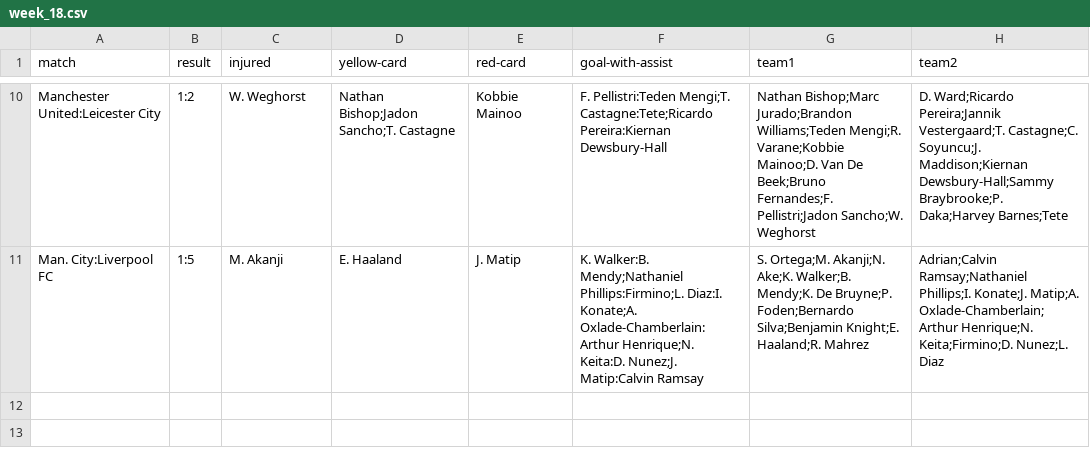
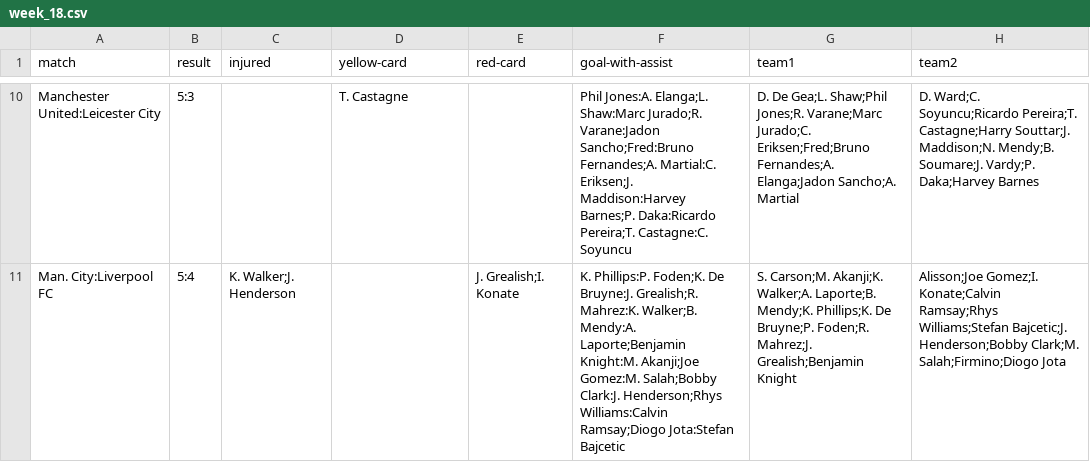
Before and after one commit to tahamajs/Football_Fantesy_CPP_PH2, a CSV file: data/weeks_stats/week_18.csv, drawn as a sheet; only a part is shown, gaps mark what is left out; the diff covers the shown part only; the diff names each change by its address in the sheet, - before the commit and + after, or states it on an @@ line.

```diff
--- a/data/weeks_stats/week_18.csv
+++ b/data/weeks_stats/week_18.csv
-B10 (result): 1:2
+B10 (result): 5:3
-C10 (injured): W. Weghorst
+C10 (injured): (empty)
-D10 (yellow-card): Nathan Bishop;Jadon Sancho;T. Castagne
+D10 (yellow-card): T. Castagne
-E10 (red-card): Kobbie Mainoo
+E10 (red-card): (empty)
-F10 (goal-with-assist): F. Pellistri:Teden Mengi;T. Castagne:Tete;Ricardo Pereira:Kiernan Dewsbury-Hall
+F10 (goal-with-assist): Phil Jones:A. Elanga;L. Shaw:Marc Jurado;R. Varane:Jadon Sancho;Fred:Bruno Fernandes;A. Martial:C. Eriksen;J. Maddison:Harvey Barnes;P. Daka:Ricardo Pereira;T. Castagne:C. Soyuncu
-G10 (team1): Nathan Bishop;Marc Jurado;Brandon Williams;Teden Mengi;R. Varane;Kobbie Mainoo;D. Van De Beek;Bruno Fernandes;F. Pellistri;Jadon Sancho;W. Weghorst
+G10 (team1): D. De Gea;L. Shaw;Phil Jones;R. Varane;Marc Jurado;C. Eriksen;Fred;Bruno Fernandes;A. Elanga;Jadon Sancho;A. Martial
-H10 (team2): D. Ward;Ricardo Pereira;Jannik Vestergaard;T. Castagne;C. Soyuncu;J. Maddison;Kiernan Dewsbury-Hall;Sammy Braybrooke;P. Daka;Harvey Barnes;Tete
+H10 (team2): D. Ward;C. Soyuncu;Ricardo Pereira;T. Castagne;Harry Souttar;J. Maddison;N. Mendy;B. Soumare;J. Vardy;P. Daka;Harvey Barnes
-B11 (result): 1:5
+B11 (result): 5:4
-C11 (injured): M. Akanji
+C11 (injured): K. Walker;J. Henderson
-D11 (yellow-card): E. Haaland
+D11 (yellow-card): (empty)
-E11 (red-card): J. Matip
+E11 (red-card): J. Grealish;I. Konate
-F11 (goal-with-assist): K. Walker:B. Mendy;Nathaniel Phillips:Firmino;L. Diaz:I. Konate;A. Oxlade-Chamberlain:Arthur Henrique;N. Keita:D. Nunez;J. Matip:Calvin Ramsay
+F11 (goal-with-assist): K. Phillips:P. Foden;K. De Bruyne:J. Grealish;R. Mahrez:K. Walker;B. Mendy:A. Laporte;Benjamin Knight:M. Akanji;Joe Gomez:M. Salah;Bobby Clark:J. Henderson;Rhys Williams:Calvin Ramsay;Diogo Jota:Stefan Bajcetic
-G11 (team1): S. Ortega;M. Akanji;N. Ake;K. Walker;B. Mendy;K. De Bruyne;P. Foden;Bernardo Silva;Benjamin Knight;E. Haaland;R. Mahrez
+G11 (team1): S. Carson;M. Akanji;K. Walker;A. Laporte;B. Mendy;K. Phillips;K. De Bruyne;P. Foden;R. Mahrez;J. Grealish;Benjamin Knight
-H11 (team2): Adrian;Calvin Ramsay;Nathaniel Phillips;I. Konate;J. Matip;A. Oxlade-Chamberlain;Arthur Henrique;N. Keita;Firmino;D. Nunez;L. Diaz
+H11 (team2): Alisson;Joe Gomez;I. Konate;Calvin Ramsay;Rhys Williams;Stefan Bajcetic;J. Henderson;Bobby Clark;M. Salah;Firmino;Diogo Jota
```
Also changed, not shown: 54 edited cells elsewhere in this file, data/weeks_stats/week_13.csv, data/weeks_stats/week_14.csv, 18 other files.
